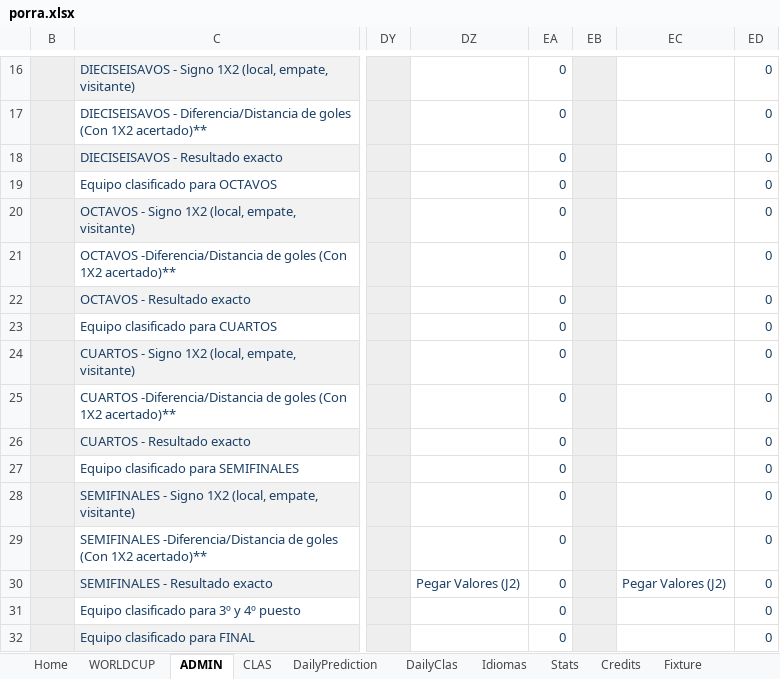
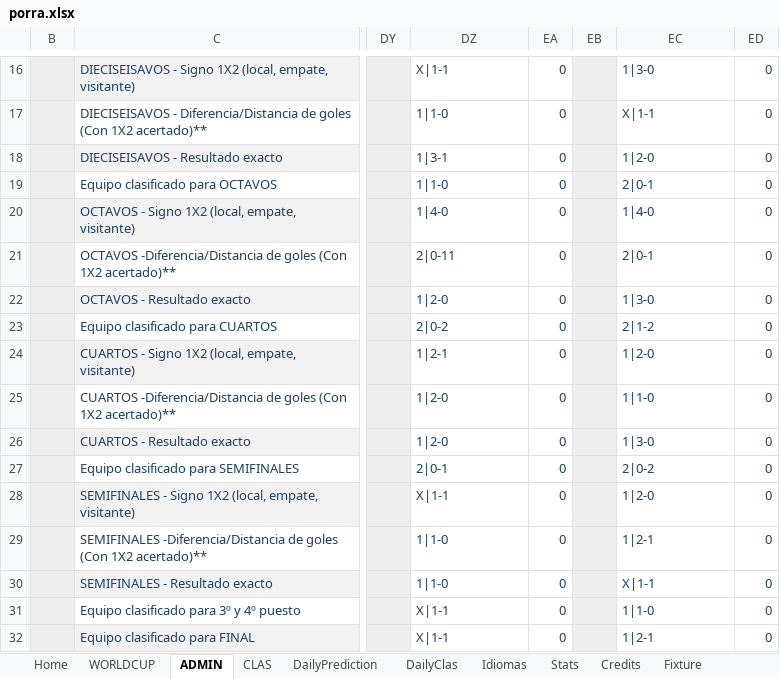
Before and after one commit to metaporramundial2026/porra, an Excel workbook: porra.xlsx, sheet ADMIN, drawn as a sheet; only a part is shown, gaps mark what is left out; values as stored, in another font and other column widths than the file's, no borders; conditional formats not drawn; the diff covers the shown part only; the diff names each change by its address in the sheet, - before the commit and + after, or states it on an @@ line.

```diff
--- a/porra.xlsx (sheet ADMIN)
+++ b/porra.xlsx (sheet ADMIN)
-DZ16: (empty)
+DZ16: X|1-1
-EC16: (empty)
+EC16: 1|3-0
-DZ17: (empty)
+DZ17: 1|1-0
-EC17: (empty)
+EC17: X|1-1
-DZ18: (empty)
+DZ18: 1|3-1
-EC18: (empty)
+EC18: 1|2-0
-DZ19: (empty)
+DZ19: 1|1-0
-EC19: (empty)
+EC19: 2|0-1
-DZ20: (empty)
+DZ20: 1|4-0
-EC20: (empty)
+EC20: 1|4-0
-DZ21: (empty)
+DZ21: 2|0-11
-EC21: (empty)
+EC21: 2|0-1
-DZ22: (empty)
+DZ22: 1|2-0
-EC22: (empty)
+EC22: 1|3-0
-DZ23: (empty)
+DZ23: 2|0-2
-EC23: (empty)
+EC23: 2|1-2
-DZ24: (empty)
+DZ24: 1|2-1
-EC24: (empty)
+EC24: 1|2-0
-DZ25:DZ26: (empty)
+DZ25:DZ26: 1|2-0
-EC25: (empty)
+EC25: 1|1-0
-EC26: (empty)
+EC26: 1|3-0
-DZ27: (empty)
+DZ27: 2|0-1
-EC27: (empty)
+EC27: 2|0-2
-DZ28: (empty)
+DZ28: X|1-1
-EC28: (empty)
+EC28: 1|2-0
-DZ29: (empty)
+DZ29: 1|1-0
-EC29: (empty)
+EC29: 1|2-1
-DZ30: Pegar Valores (J2)
+DZ30: 1|1-0
-EC30: Pegar Valores (J2)
+EC30: X|1-1
-DZ31:DZ32: (empty)
+DZ31:DZ32: X|1-1
-EC31: (empty)
+EC31: 1|1-0
-EC32: (empty)
+EC32: 1|2-1
```
Also changed, not shown: other rows of this sheet, sheet DailyClas, sheet CLAS, sheet Stats, sheet WORLDCUP, sheet Fixture, sheet DailyPrediction, formulas that keep their value, hidden cells, charts or pictures.
